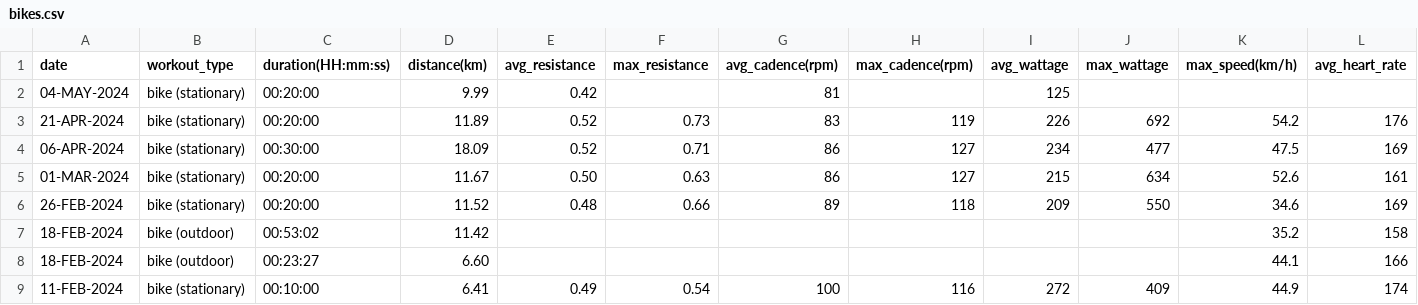
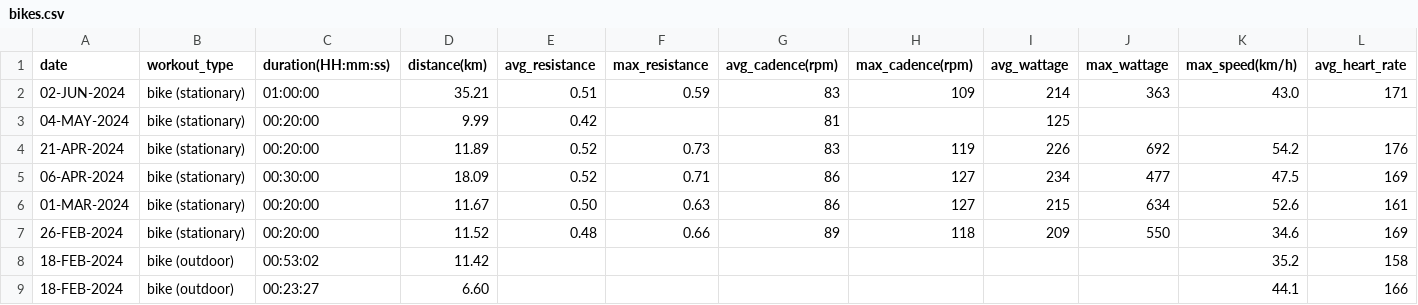
Before and after one commit to EricLeFort/ExerciseLog, a CSV file: data/bikes.csv, drawn as a sheet; only a part is shown; the shorter side is filled out with more unchanged rows; rows hold the shown columns only; the diff names each change by its address in the sheet, - before the commit and + after, or states it on an @@ line.

Commit message:
Added 02-JUN-2024 workout

```diff
--- a/data/bikes.csv
+++ b/data/bikes.csv
+row 2: 02-JUN-2024 | bike (stationary) | 01:00:00 | 35.21 | 0.51 | 0.59 | 83 | 109 | 214 | 363 | 43.0 | 171
```
Also changed, not shown: data/preds/avg_workout_durations.csv, 1 other file.
